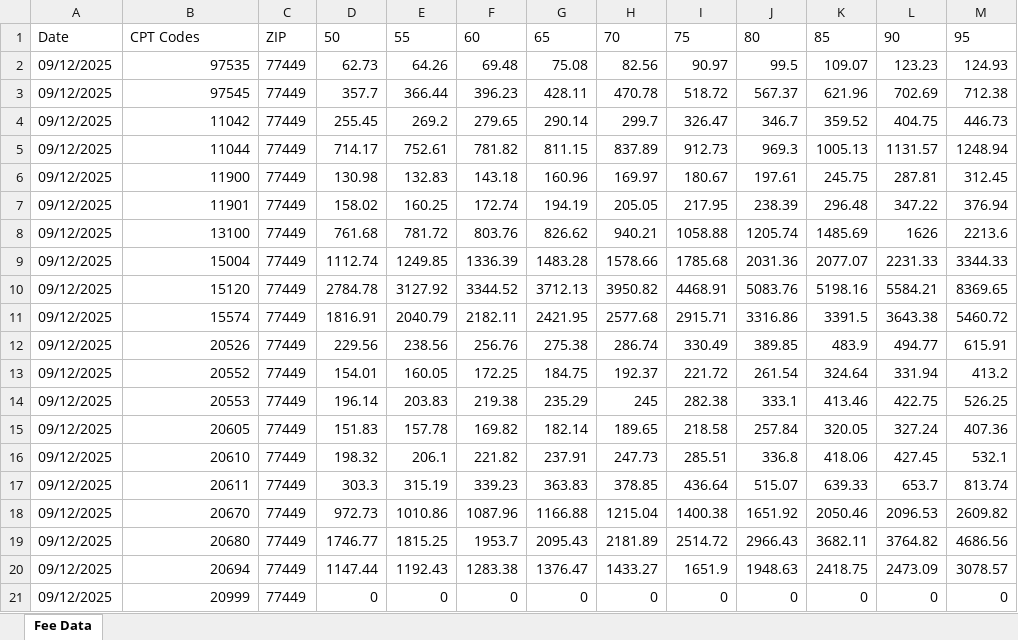
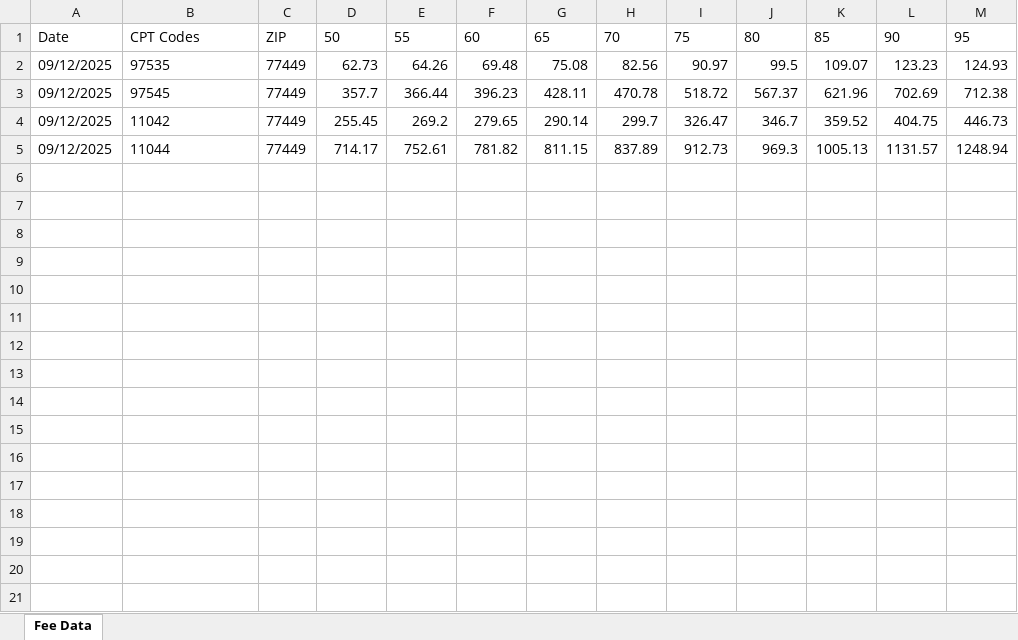
Before and after one commit to kartik-devs/Multi-Modal-Intelligent-Chatbot-System, an Excel workbook: exel/scrape_filled.xlsx, sheet Fee Data, drawn as a sheet; only a part is shown; values as stored, in another font and other column widths than the file's, no borders; the diff covers the shown part only; the diff names each change by its address in the sheet, - before the commit and + after, or states it on an @@ line.

```diff
--- a/exel/scrape_filled.xlsx (sheet Fee Data)
+++ b/exel/scrape_filled.xlsx (sheet Fee Data)
-B2:B5 alignment: right
+B2:B5 alignment: left
-row 6: 09/12/2025 | 11900 | 77449 | 130.98 | 132.83 | 143.18 | 160.96 | 169.97 | 180.67 | 197.61 | 245.75 | 287.81 | 312.45
-row 7: 09/12/2025 | 11901 | 77449 | 158.02 | 160.25 | 172.74 | 194.19 | 205.05 | 217.95 | 238.39 | 296.48 | 347.22 | 376.94
-row 8: 09/12/2025 | 13100 | 77449 | 761.68 | 781.72 | 803.76 | 826.62 | 940.21 | 1058.88 | 1205.74 | 1485.69 | 1626 | 2213.6
-row 9: 09/12/2025 | 15004 | 77449 | 1112.74 | 1249.85 | 1336.39 | 1483.28 | 1578.66 | 1785.68 | 2031.36 | 2077.07 | 2231.33 | 3344.33
-row 10: 09/12/2025 | 15120 | 77449 | 2784.78 | 3127.92 | 3344.52 | 3712.13 | 3950.82 | 4468.91 | 5083.76 | 5198.16 | 5584.21 | 8369.65
-row 11: 09/12/2025 | 15574 | 77449 | 1816.91 | 2040.79 | 2182.11 | 2421.95 | 2577.68 | 2915.71 | 3316.86 | 3391.5 | 3643.38 | 5460.72
-row 12: 09/12/2025 | 20526 | 77449 | 229.56 | 238.56 | 256.76 | 275.38 | 286.74 | 330.49 | 389.85 | 483.9 | 494.77 | 615.91
-row 13: 09/12/2025 | 20552 | 77449 | 154.01 | 160.05 | 172.25 | 184.75 | 192.37 | 221.72 | 261.54 | 324.64 | 331.94 | 413.2
-row 14: 09/12/2025 | 20553 | 77449 | 196.14 | 203.83 | 219.38 | 235.29 | 245 | 282.38 | 333.1 | 413.46 | 422.75 | 526.25
-row 15: 09/12/2025 | 20605 | 77449 | 151.83 | 157.78 | 169.82 | 182.14 | 189.65 | 218.58 | 257.84 | 320.05 | 327.24 | 407.36
-row 16: 09/12/2025 | 20610 | 77449 | 198.32 | 206.1 | 221.82 | 237.91 | 247.73 | 285.51 | 336.8 | 418.06 | 427.45 | 532.1
-row 17: 09/12/2025 | 20611 | 77449 | 303.3 | 315.19 | 339.23 | 363.83 | 378.85 | 436.64 | 515.07 | 639.33 | 653.7 | 813.74
-row 18: 09/12/2025 | 20670 | 77449 | 972.73 | 1010.86 | 1087.96 | 1166.88 | 1215.04 | 1400.38 | 1651.92 | 2050.46 | 2096.53 | 2609.82
-row 19: 09/12/2025 | 20680 | 77449 | 1746.77 | 1815.25 | 1953.7 | 2095.43 | 2181.89 | 2514.72 | 2966.43 | 3682.11 | 3764.82 | 4686.56
-row 20: 09/12/2025 | 20694 | 77449 | 1147.44 | 1192.43 | 1283.38 | 1376.47 | 1433.27 | 1651.9 | 1948.63 | 2418.75 | 2473.09 | 3078.57
-row 21: 09/12/2025 | 20999 | 77449 | 0 | 0 | 0 | 0 | 0 | 0 | 0 | 0 | 0 | 0
```
Also changed, not shown: 79 removed rows elsewhere in this sheet, exel/scrape.xlsx, 13 other files.
